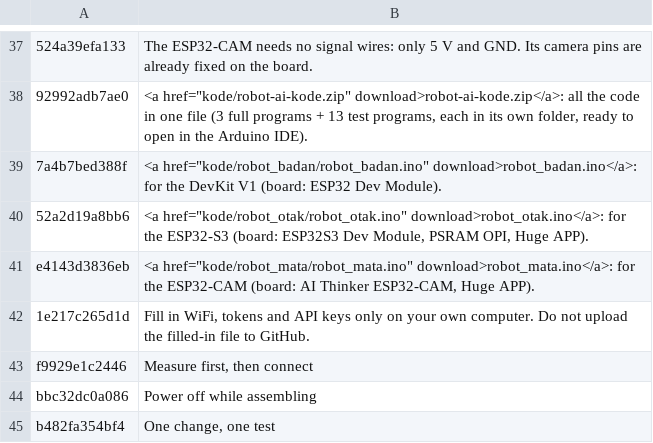
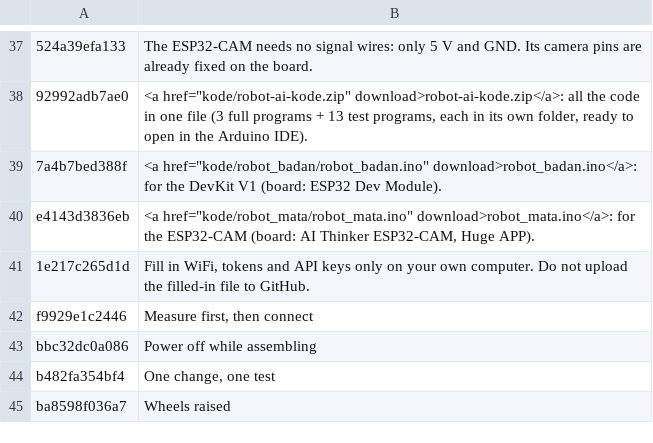
Before and after one commit to rizkyadisatria/rizkyadisatria.github.io, a TSV file: public/controller/_alat/terjemahan/robot-ai-01-utama.tsv, drawn as a sheet; only a part is shown, gaps mark what is left out; the shorter side is filled out with more unchanged rows; the diff names each change by its address in the sheet, - before the commit and + after, or states it on an @@ line.

```diff
--- a/public/controller/_alat/terjemahan/robot-ai-01-utama.tsv
+++ b/public/controller/_alat/terjemahan/robot-ai-01-utama.tsv
-row 40: 52a2d19a8bb6 | <a href="kode/robot_otak/robot_otak.ino" download>robot_otak.ino</a>: for the ESP32-S3 (board: ESP32S3 Dev Module, PSRAM OPI, Huge APP).
```
Also changed, not shown: public/controller/_alat/terjemahan/robot-ai-03-ai.tsv, public/controller/_alat/terjemahan/robot-ai-05-otak.tsv, 20 other files.
